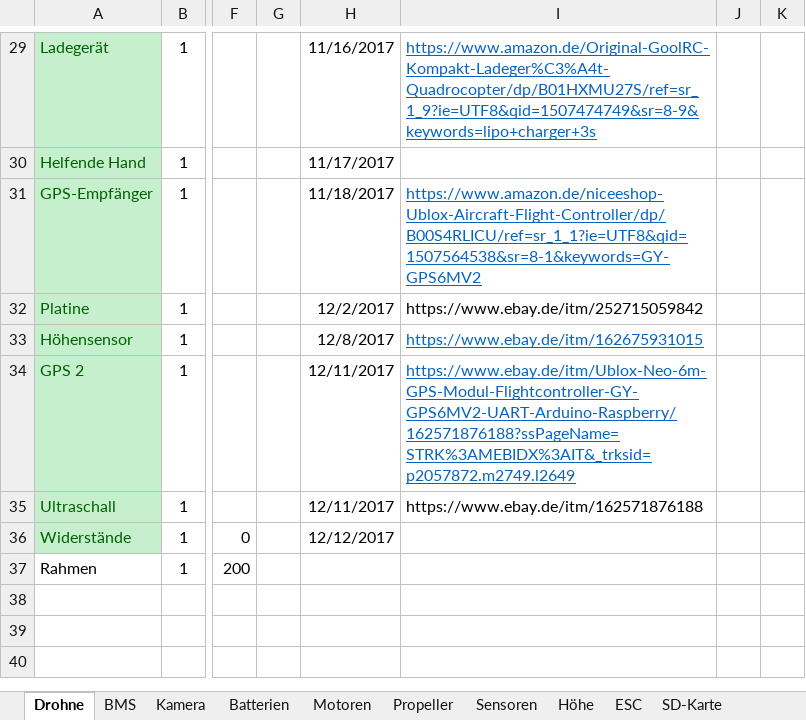
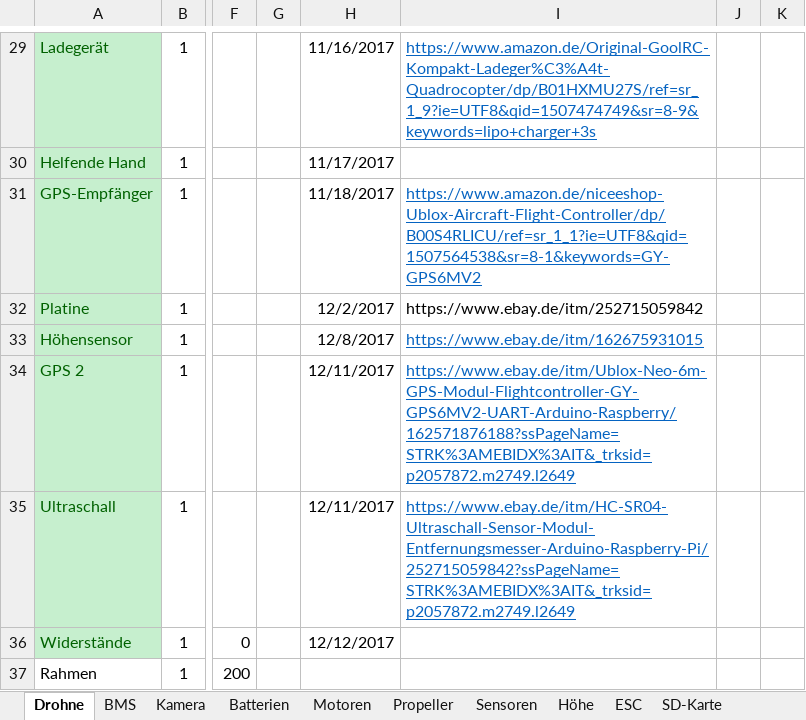
Before and after one commit to KoehlerT/Drohne, an Excel workbook: Teile.xlsx, sheet Drohne, drawn as a sheet; only a part is shown, gaps mark what is left out; values as stored, in another font and other column widths than the file's, no borders; the diff names each change by its address in the sheet, - before the commit and + after, or states it on an @@ line.

```diff
--- a/Teile.xlsx (sheet Drohne)
+++ b/Teile.xlsx (sheet Drohne)
-I35: https://www.ebay.de/itm/162571876188
+I35: https://www.ebay.de/itm/HC-SR04-Ultraschall-Sensor-Modul-Entfernungsmesser-Arduino-Raspberry-Pi/252715059842?ssPageName=STRK%3AMEBIDX%3AIT&_trksid=p2057872.m2749.l2649
@@ I35 underline: off → on, text colour: black → #0563C1 @@
```
Also changed, not shown: Dokumentation/Schritte.xlsx, Drohne/Konfiguration_Raspi.xlsx, 5 other files.
